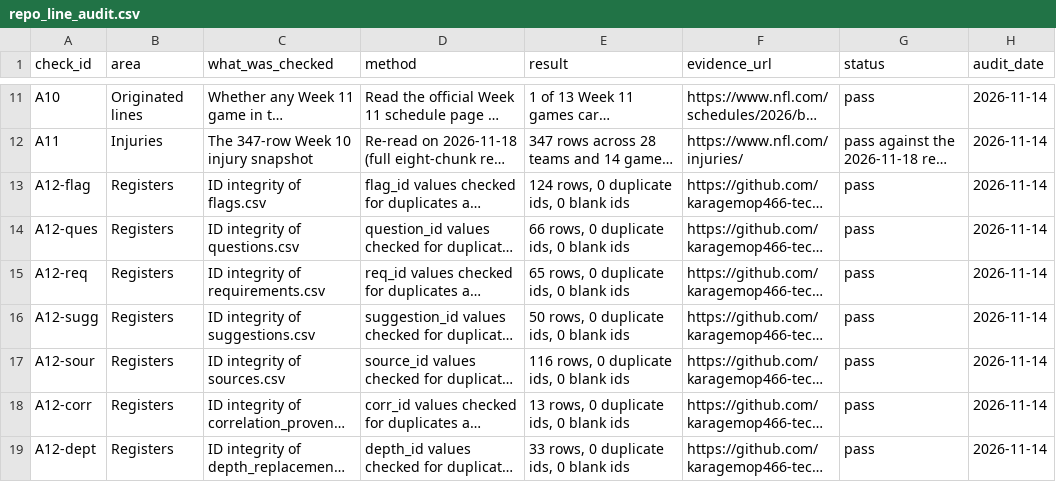
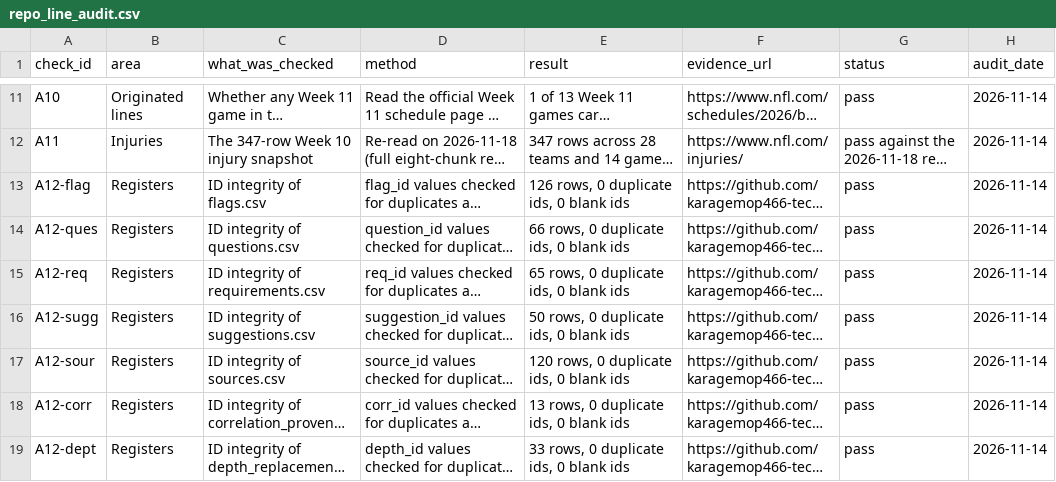
Before and after one commit to karagemop466-tech/X2, a CSV file: data/repo_line_audit.csv, drawn as a sheet; only a part is shown, gaps mark what is left out; long unchanged cells end in …; the diff names each change by its address in the sheet, - before the commit and + after, or states it on an @@ line.

```diff
--- a/data/repo_line_audit.csv
+++ b/data/repo_line_audit.csv
-E13 (result): 124 rows, 0 duplicate ids, 0 blank ids
+E13 (result): 126 rows, 0 duplicate ids, 0 blank ids
-E17 (result): 116 rows, 0 duplicate ids, 0 blank ids
+E17 (result): 120 rows, 0 duplicate ids, 0 blank ids
```
Also changed, not shown: data/drift_pins.csv, data/flags.csv, 13 other files.
